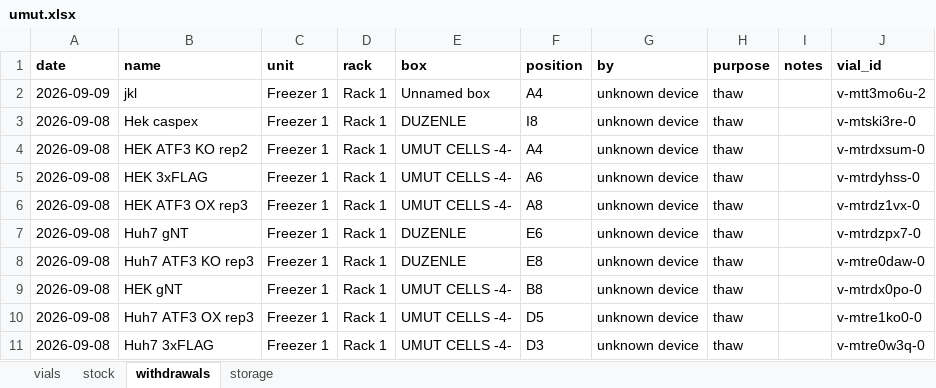
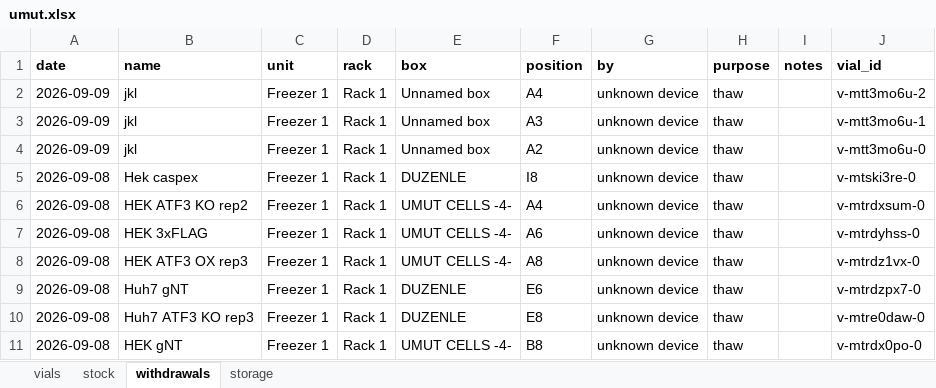
Before and after one commit to ucagiral/cagiral-schedule, an Excel workbook: cellstocks/data/umut.xlsx, sheet withdrawals, drawn as a sheet; only a part is shown; the shorter side is filled out with more unchanged rows; values as stored, in another font and other column widths than the file's, no borders; the diff names each change by its address in the sheet, - before the commit and + after, or states it on an @@ line.

Commit message:
Take out jkl from unknown device

```diff
--- a/cellstocks/data/umut.xlsx (sheet withdrawals)
+++ b/cellstocks/data/umut.xlsx (sheet withdrawals)
+row 3: 2026-09-09 | jkl | Freezer 1 | Rack 1 | Unnamed box | A3 | unknown device | thaw |  | v-mtt3mo6u-1
+row 4: 2026-09-09 | jkl | Freezer 1 | Rack 1 | Unnamed box | A2 | unknown device | thaw |  | v-mtt3mo6u-0
```
Also changed, not shown: sheet vials, sheet stock, sheet storage, 1 other file.
